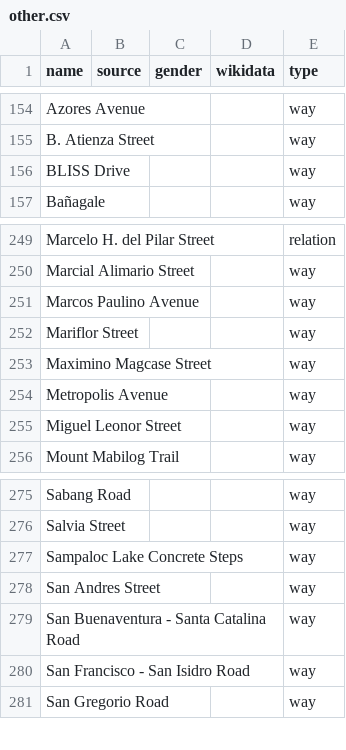
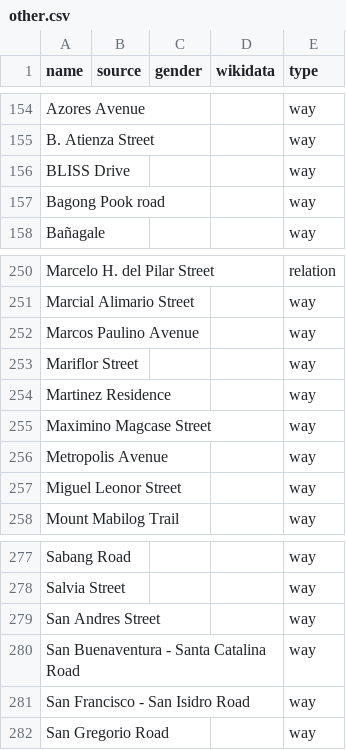
Before and after one commit to EqualStreetNames/equalstreetnames-sanpablo, a CSV file: data/other.csv, drawn as a sheet; only a part is shown, gaps mark what is left out; removed rows and columns are numbered as before the commit, all else as after; the diff names each change by its address in the sheet, - before the commit and + after, or states it on an @@ line.

```diff
--- a/data/other.csv
+++ b/data/other.csv
+row 157: Bagong Pook road |  |  |  | way
+row 254: Martinez Residence |  |  |  | way
-row 277: Sampaloc Lake Concrete Steps |  |  |  | way
```
Also changed, not shown: 3 other files.
